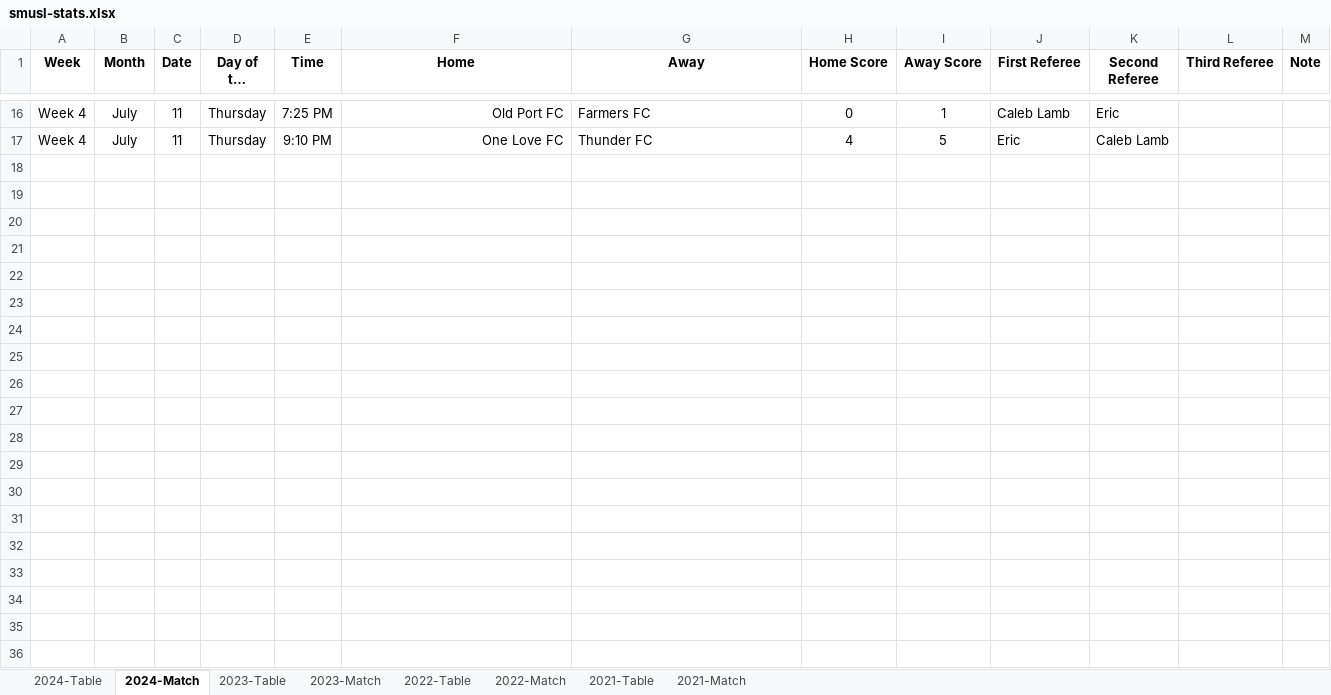
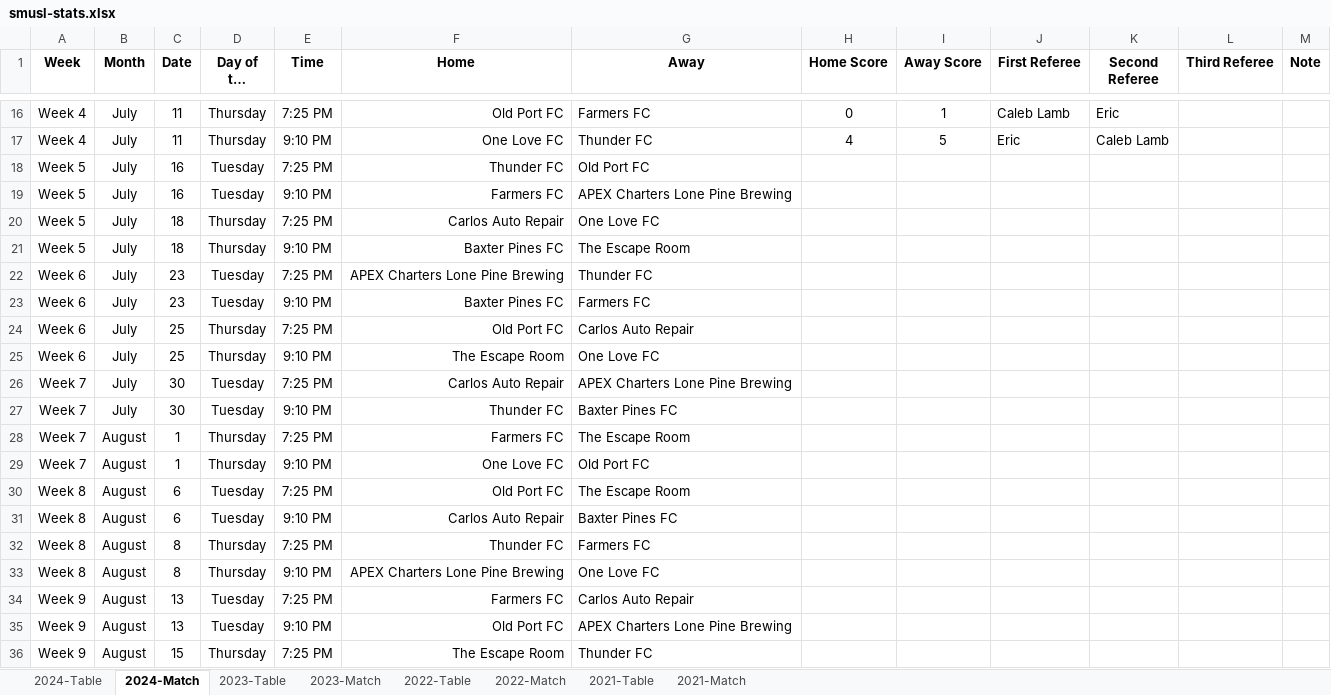
Before and after one commit to rodroadl/smusl-stats, an Excel workbook: data/smusl-stats.xlsx, sheet 2024-Match, drawn as a sheet; only a part is shown, gaps mark what is left out; long unchanged cells end in …; values as stored, in another font and other column widths than the file's, no borders; the diff covers the shown part only; the diff names each change by its address in the sheet, - before the commit and + after, or states it on an @@ line.

```diff
--- a/data/smusl-stats.xlsx (sheet 2024-Match)
+++ b/data/smusl-stats.xlsx (sheet 2024-Match)
+row 18: Week 5 | July | 16 | Tuesday | 7:25 PM | Thunder FC | Old Port FC
+row 19: Week 5 | July | 16 | Tuesday | 9:10 PM | Farmers FC | APEX Charters Lone Pine Brewing
+row 20: Week 5 | July | 18 | Thursday | 7:25 PM | Carlos Auto Repair | One Love FC
+row 21: Week 5 | July | 18 | Thursday | 9:10 PM | Baxter Pines FC | The Escape Room
+row 22: Week 6 | July | 23 | Tuesday | 7:25 PM | APEX Charters Lone Pine Brewing | Thunder FC
+row 23: Week 6 | July | 23 | Tuesday | 9:10 PM | Baxter Pines FC | Farmers FC
+row 24: Week 6 | July | 25 | Thursday | 7:25 PM | Old Port FC | Carlos Auto Repair
+row 25: Week 6 | July | 25 | Thursday | 9:10 PM | The Escape Room | One Love FC
+row 26: Week 7 | July | 30 | Tuesday | 7:25 PM | Carlos Auto Repair | APEX Charters Lone Pine Brewing
+row 27: Week 7 | July | 30 | Tuesday | 9:10 PM | Thunder FC | Baxter Pines FC
+row 28: Week 7 | August | 1 | Thursday | 7:25 PM | Farmers FC | The Escape Room
+row 29: Week 7 | August | 1 | Thursday | 9:10 PM | One Love FC | Old Port FC
+row 30: Week 8 | August | 6 | Tuesday | 7:25 PM | Old Port FC | The Escape Room
+row 31: Week 8 | August | 6 | Tuesday | 9:10 PM | Carlos Auto Repair | Baxter Pines FC
+row 32: Week 8 | August | 8 | Thursday | 7:25 PM | Thunder FC | Farmers FC
+row 33: Week 8 | August | 8 | Thursday | 9:10 PM | APEX Charters Lone Pine Brewing | One Love FC
+row 34: Week 9 | August | 13 | Tuesday | 7:25 PM | Farmers FC | Carlos Auto Repair
+row 35: Week 9 | August | 13 | Tuesday | 9:10 PM | Old Port FC | APEX Charters Lone Pine Brewing
+row 36: Week 9 | August | 15 | Thursday | 7:25 PM | The Escape Room | Thunder FC
```
Also changed, not shown: 21 added rows elsewhere in this sheet, 7 other files.
